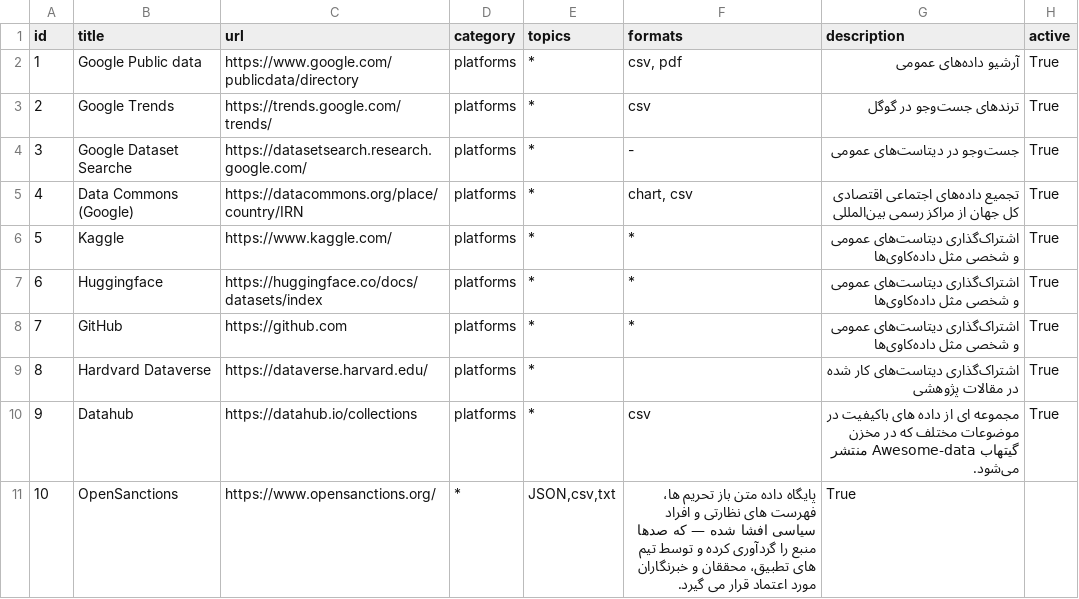
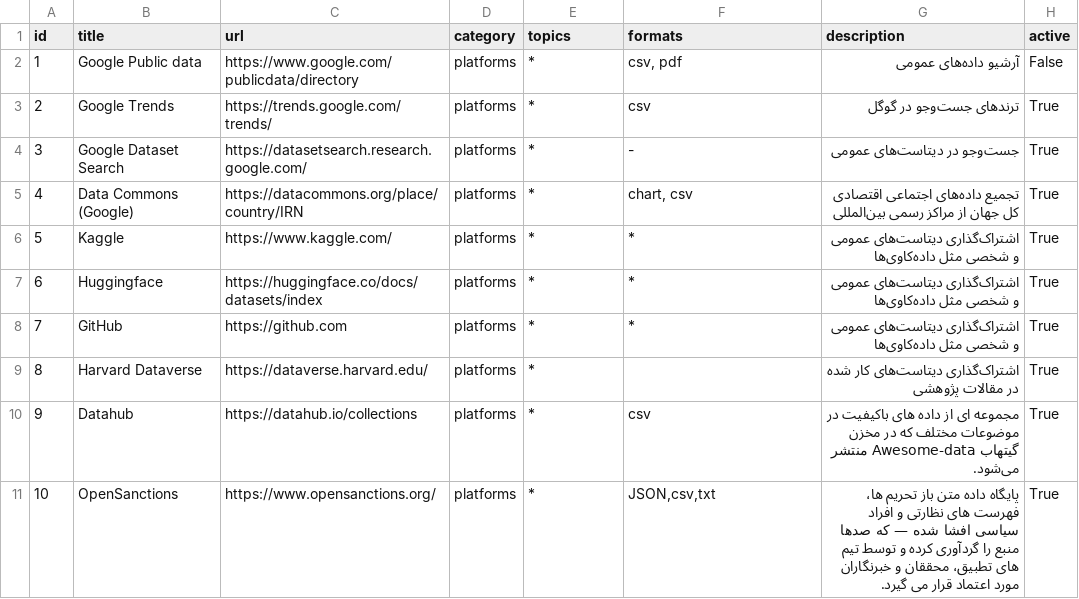
Before and after one commit to behrouz-asghari/awesome-iran-opendata, a CSV file: data/platforms.csv, drawn as a sheet.

Commit message:
Update platforms.csv
Update sites, solve csv problems

```diff
--- a/data/platforms.csv
+++ b/data/platforms.csv
@@ -1,5 +1,5 @@
 id,title,url,category,topics,formats,description,active
-1,Google Public data,https://www.google.com/publicdata/directory,platforms,*,"csv, pdf",آرشیو داده‌های عمومی,True
+1,Google Public data,https://www.google.com/publicdata/directory,platforms,*,"csv, pdf",آرشیو داده‌های عمومی,False
 2,Google Trends,https://trends.google.com/trends/,platforms,*,csv,ترندهای جست‌و‌جو در گوگل,True
-3,Google Dataset Searche,https://datasetsearch.research.google.com/,platforms,*,-,جست‌و‌جو در دیتاست‌های عمومی,True
+3,Google Dataset Search,https://datasetsearch.research.google.com/,platforms,*,-,جست‌و‌جو در دیتاست‌های عمومی,True
 4,Data Commons (Google),https://datacommons.org/place/country/IRN,platforms,*,"chart, csv",تجمیع داده‌های اجتماعی اقتصادی کل جهان از مراکز رسمی بین‌المللی,True
@@ -8,4 +8,4 @@ id,title,url,category,topics,formats,description,active
 7,GitHub,https://github.com,platforms,*,*,اشتراک‌گذاری دیتاست‌های عمومی و شخصی مثل داده‌کاوی‌ها,True
-8,Hardvard Dataverse,https://dataverse.harvard.edu/,platforms,*,,اشتراک‌گذاری دیتاست‌های کار شده در مقالات پژوهشی,True
+8,Harvard Dataverse,https://dataverse.harvard.edu/,platforms,*,,اشتراک‌گذاری دیتاست‌های کار شده در مقالات پژوهشی,True
 9,Datahub,https://datahub.io/collections,platforms,*,csv,مجموعه ای از داده های باکیفیت در موضوعات مختلف که در مخزن گیتهاب Awesome-data منتشر می‌شود.,True
-10,OpenSanctions,https://www.opensanctions.org/,*,"JSON,csv,txt",پایگاه داده متن باز تحریم ها، فهرست های نظارتی و افراد سیاسی افشا شده — که صدها منبع را گردآوری کرده و توسط تیم های تطبیق، محققان و خبرنگاران مورد اعتماد قرار می گیرد.,True
+10,OpenSanctions,https://www.opensanctions.org/,platforms,*,"JSON,csv,txt","پایگاه داده متن باز تحریم ها، فهرست های نظارتی و افراد سیاسی افشا شده — که صدها منبع را گردآوری کرده و توسط تیم های تطبیق، محققان و خبرنگاران مورد اعتماد قرار می گیرد.",True
```
